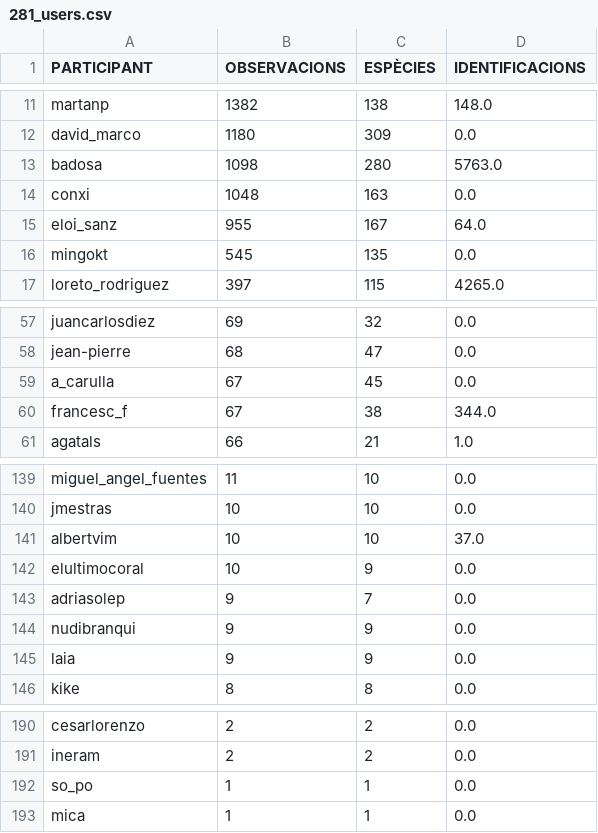
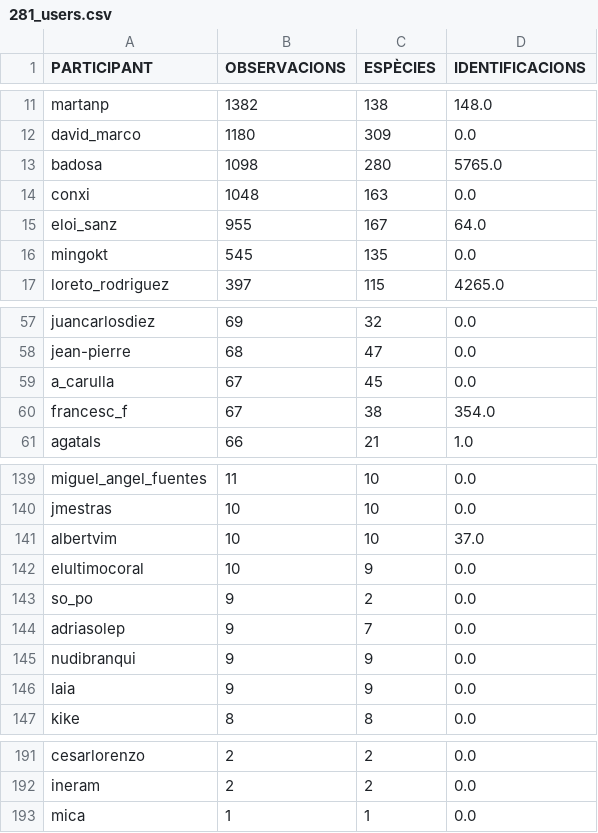
Before and after one commit to pynomaly/datawrapper_update, a CSV file: data/281_users.csv, drawn as a sheet; only a part is shown, gaps mark what is left out.

```diff
--- a/data/281_users.csv
+++ b/data/281_users.csv
@@ -12,3 +12,3 @@ martanp,1382,138,148.0
 david_marco,1180,309,0.0
-badosa,1098,280,5763.0
+badosa,1098,280,5765.0
 conxi,1048,163,0.0
@@ -59,3 +59,3 @@ jean-pierre,68,47,0.0
 a_carulla,67,45,0.0
-francesc_f,67,38,344.0
+francesc_f,67,38,354.0
 agatals,66,21,1.0
@@ -142,2 +142,3 @@ albertvim,10,10,37.0
 elultimocoral,10,9,0.0
+so_po,9,2,0.0
 adriasolep,9,7,0.0
@@ -191,3 +192,2 @@ cesarlorenzo,2,2,0.0
 ineram,2,2,0.0
-so_po,1,1,0.0
 mica,1,1,0.0
```
Also changed, not shown: data/280_users.csv, data/283_users.csv, 3 other files.
